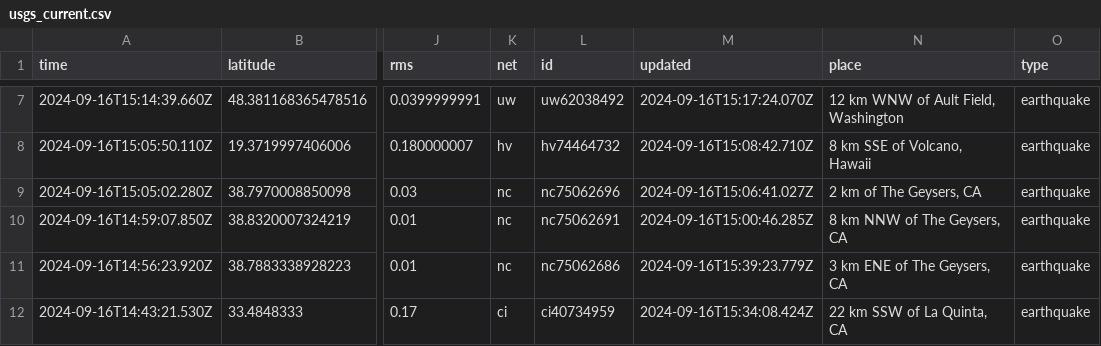
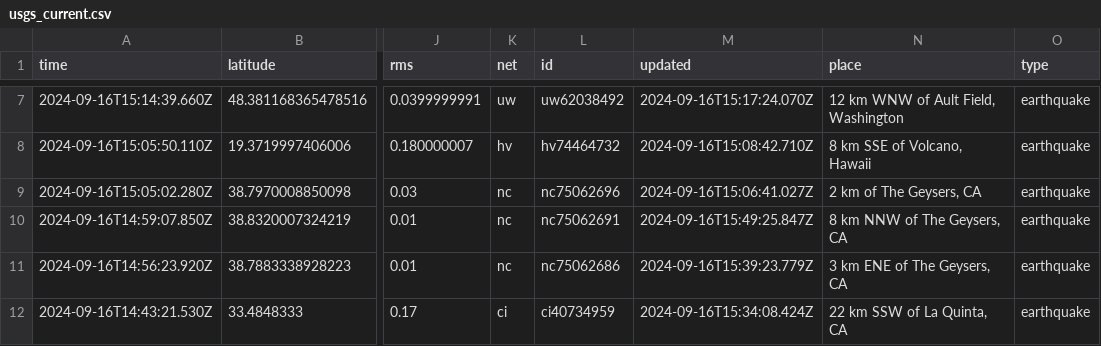
Before and after one commit to HowardTan-repo/demo-github-actions, a CSV file: usgs_current.csv, drawn as a sheet; only a part is shown, gaps mark what is left out; the diff covers the shown part only; the diff names each change by its address in the sheet, - before the commit and + after, or states it on an @@ line.

```diff
--- a/usgs_current.csv
+++ b/usgs_current.csv
-M10 (updated): 2024-09-16T15:00:46.285Z
+M10 (updated): 2024-09-16T15:49:25.847Z
```
Also changed, not shown: 1 added row, 4 removed rows and 10 edited cells elsewhere in this file.
